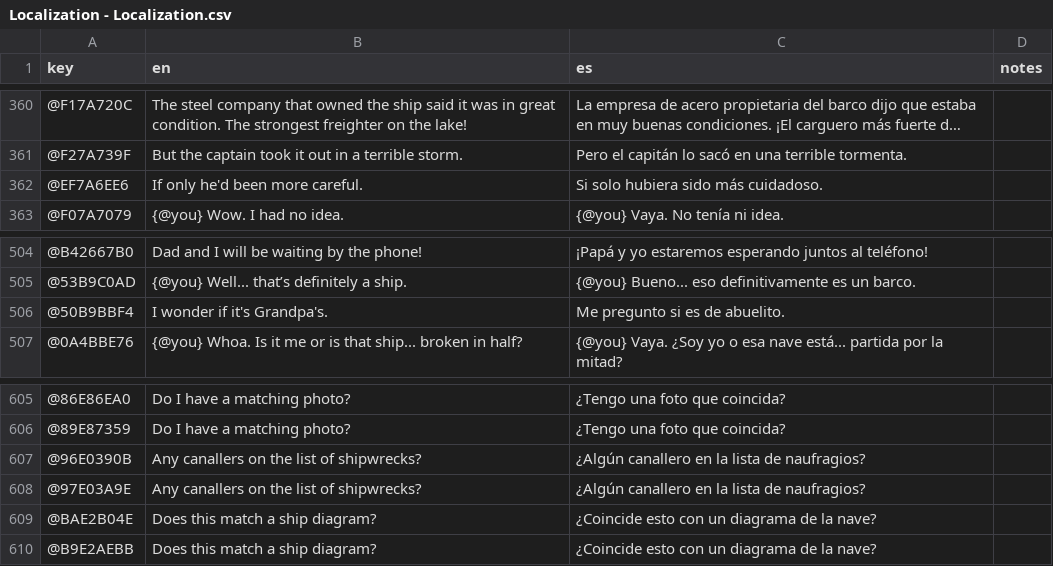
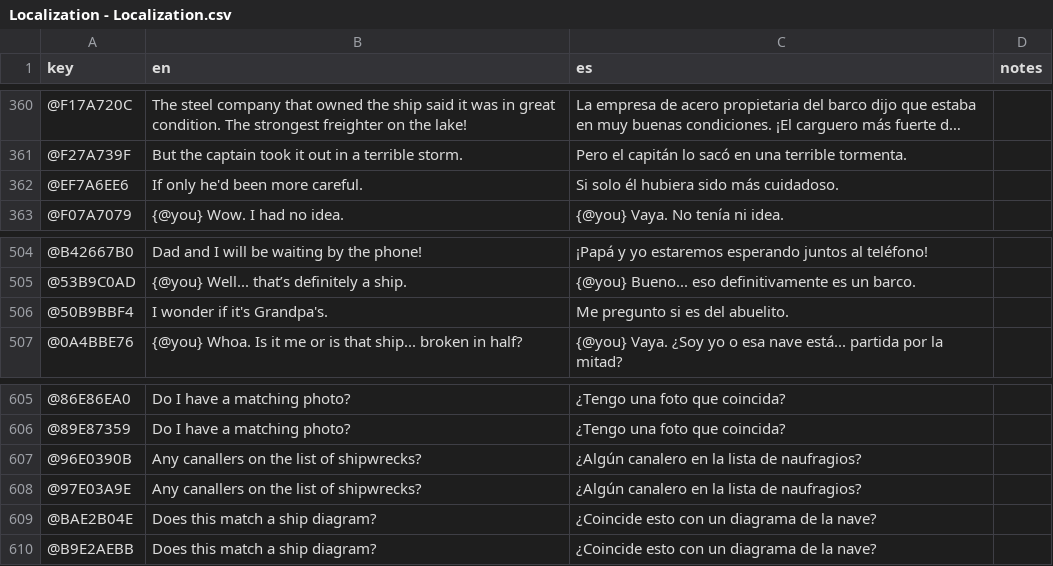
Before and after one commit to fielddaylab/lost_emerald, a CSV file: Assets/_Data/Localization/Localization - Localization.csv, drawn as a sheet; only a part is shown, gaps mark what is left out; long unchanged cells end in …; the diff names each change by its address in the sheet, - before the commit and + after, or states it on an @@ line.

Commit message:
fixed font missing characters issue, updated translation

```diff
--- a/Assets/_Data/Localization/Localization - Localization.csv
+++ b/Assets/_Data/Localization/Localization - Localization.csv
-C362 (es): Si solo hubiera sido más cuidadoso.
+C362 (es): Si solo él hubiera sido más cuidadoso.
-C506 (es): Me pregunto si es de abuelito.
+C506 (es): Me pregunto si es del abuelito.
-C607:C608 (es): ¿Algún canallero en la lista de naufragios?
+C607:C608 (es): ¿Algún canalero en la lista de naufragios?
```
Also changed, not shown: 6 other files.
